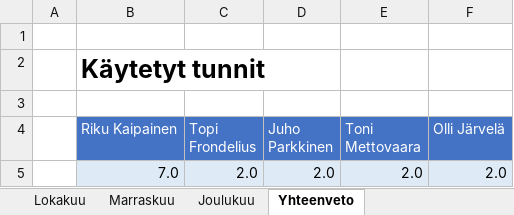
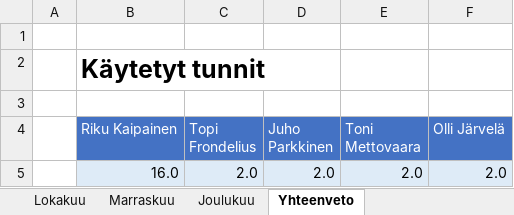
Before and after one commit to karhu12/AudioSamurai, an Excel workbook: work_hours.xlsx, sheet Yhteenveto, drawn as a sheet; values as stored, in another font and other column widths than the file's, no borders; the diff names each change by its address in the sheet, - before the commit and + after, or states it on an @@ line.

```diff
--- a/work_hours.xlsx (sheet Yhteenveto)
+++ b/work_hours.xlsx (sheet Yhteenveto)
-B5 (Riku Kaipainen): 7.0
+B5 (Riku Kaipainen): 16.0
```
Also changed, not shown: sheet Lokakuu, 3 other files.
